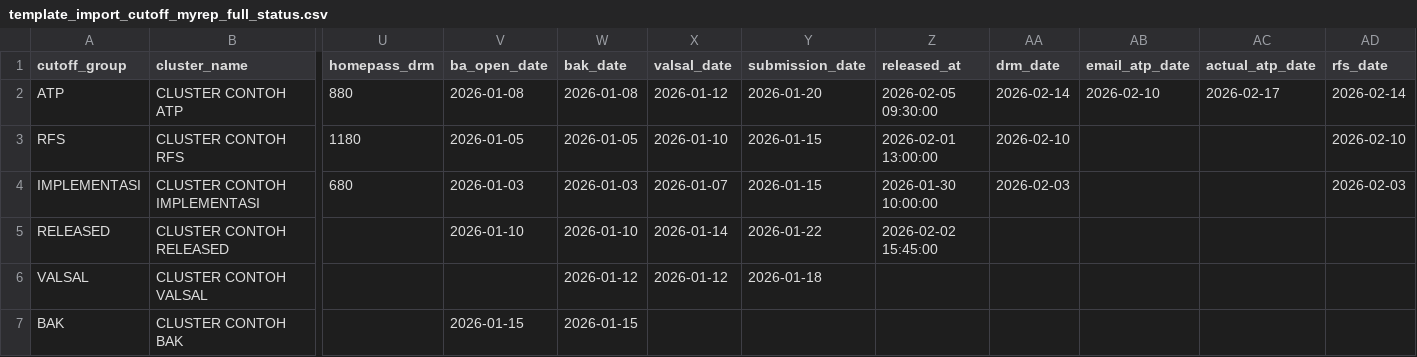
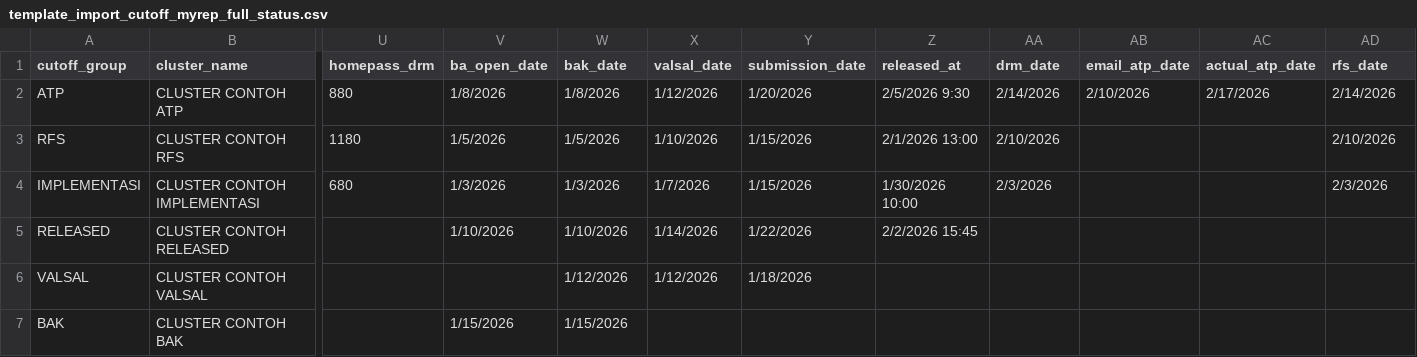
Before and after one commit to TryLuthfi/DatabaseTKM, a CSV file: db/template_import_cutoff_myrep_full_status.csv, drawn as a sheet; only a part is shown, gaps mark what is left out; the diff names each change by its address in the sheet, - before the commit and + after, or states it on an @@ line.

```diff
--- a/db/template_import_cutoff_myrep_full_status.csv
+++ b/db/template_import_cutoff_myrep_full_status.csv
-V2 (ba_open_date): 2026-01-08
+V2 (ba_open_date): 1/8/2026
-W2 (bak_date): 2026-01-08
+W2 (bak_date): 1/8/2026
-X2 (valsal_date): 2026-01-12
+X2 (valsal_date): 1/12/2026
-Y2 (submission_date): 2026-01-20
+Y2 (submission_date): 1/20/2026
-Z2 (released_at): 2026-02-05 09:30:00
+Z2 (released_at): 2/5/2026 9:30
-AA2 (drm_date): 2026-02-14
+AA2 (drm_date): 2/14/2026
-AB2 (email_atp_date): 2026-02-10
+AB2 (email_atp_date): 2/10/2026
-AC2 (actual_atp_date): 2026-02-17
+AC2 (actual_atp_date): 2/17/2026
-AD2 (rfs_date): 2026-02-14
+AD2 (rfs_date): 2/14/2026
-V3 (ba_open_date): 2026-01-05
+V3 (ba_open_date): 1/5/2026
-W3 (bak_date): 2026-01-05
+W3 (bak_date): 1/5/2026
-X3 (valsal_date): 2026-01-10
+X3 (valsal_date): 1/10/2026
-Y3:Y4 (submission_date): 2026-01-15
+Y3:Y4 (submission_date): 1/15/2026
-Z3 (released_at): 2026-02-01 13:00:00
+Z3 (released_at): 2/1/2026 13:00
-AA3 (drm_date): 2026-02-10
+AA3 (drm_date): 2/10/2026
-AD3 (rfs_date): 2026-02-10
+AD3 (rfs_date): 2/10/2026
-V4 (ba_open_date): 2026-01-03
+V4 (ba_open_date): 1/3/2026
-W4 (bak_date): 2026-01-03
+W4 (bak_date): 1/3/2026
-X4 (valsal_date): 2026-01-07
+X4 (valsal_date): 1/7/2026
-Z4 (released_at): 2026-01-30 10:00:00
+Z4 (released_at): 1/30/2026 10:00
-AA4 (drm_date): 2026-02-03
+AA4 (drm_date): 2/3/2026
-AD4 (rfs_date): 2026-02-03
+AD4 (rfs_date): 2/3/2026
-V5 (ba_open_date): 2026-01-10
+V5 (ba_open_date): 1/10/2026
-W5 (bak_date): 2026-01-10
+W5 (bak_date): 1/10/2026
-X5 (valsal_date): 2026-01-14
+X5 (valsal_date): 1/14/2026
-Y5 (submission_date): 2026-01-22
+Y5 (submission_date): 1/22/2026
-Z5 (released_at): 2026-02-02 15:45:00
+Z5 (released_at): 2/2/2026 15:45
-W6 (bak_date): 2026-01-12
+W6 (bak_date): 1/12/2026
-X6 (valsal_date): 2026-01-12
+X6 (valsal_date): 1/12/2026
-Y6 (submission_date): 2026-01-18
+Y6 (submission_date): 1/18/2026
-V7 (ba_open_date): 2026-01-15
+V7 (ba_open_date): 1/15/2026
-W7 (bak_date): 2026-01-15
+W7 (bak_date): 1/15/2026
```
Also changed, not shown: 25 other files.
